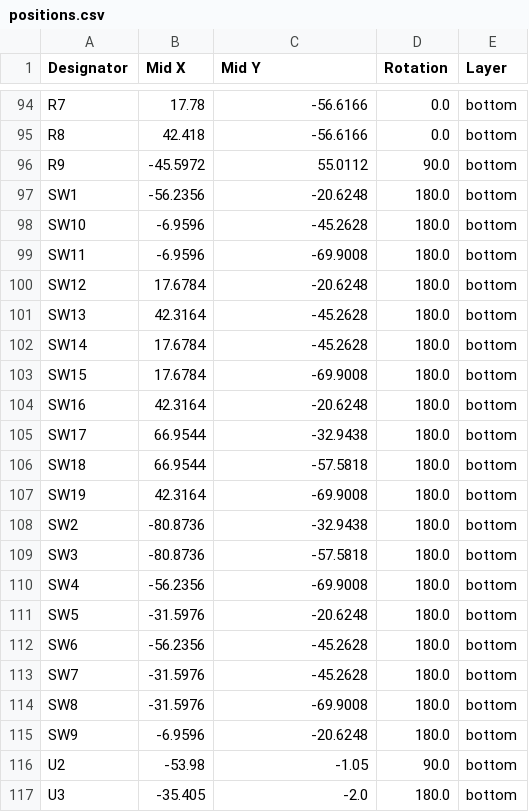
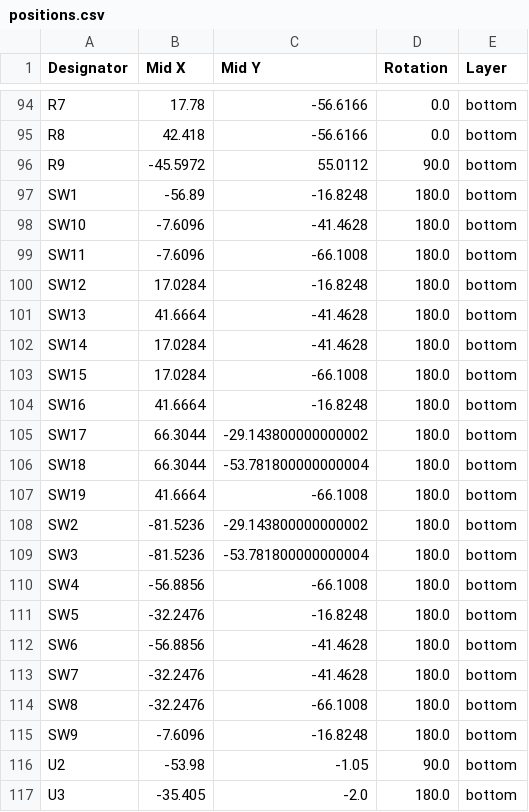
Before and after one commit to Apollo-Simulation-Peripheral-Lab/DSKY, a CSV file: Boards/Single_board/production/positions.csv, drawn as a sheet; only a part is shown, gaps mark what is left out; the diff covers the shown part only.

Commit message:
Adjust JLC positioning

```diff
--- a/Boards/Single_board/production/positions.csv
+++ b/Boards/Single_board/production/positions.csv
@@ -96,21 +96,21 @@ R8,42.418,-56.6166,0.0,bottom
 R9,-45.5972,55.0112,90.0,bottom
-SW1,-56.2356,-20.6248,180.0,bottom
-SW10,-6.9596,-45.2628,180.0,bottom
-SW11,-6.9596,-69.9008,180.0,bottom
-SW12,17.6784,-20.6248,180.0,bottom
-SW13,42.3164,-45.2628,180.0,bottom
-SW14,17.6784,-45.2628,180.0,bottom
-SW15,17.6784,-69.9008,180.0,bottom
-SW16,42.3164,-20.6248,180.0,bottom
-SW17,66.9544,-32.9438,180.0,bottom
-SW18,66.9544,-57.5818,180.0,bottom
-SW19,42.3164,-69.9008,180.0,bottom
-SW2,-80.8736,-32.9438,180.0,bottom
-SW3,-80.8736,-57.5818,180.0,bottom
-SW4,-56.2356,-69.9008,180.0,bottom
-SW5,-31.5976,-20.6248,180.0,bottom
-SW6,-56.2356,-45.2628,180.0,bottom
-SW7,-31.5976,-45.2628,180.0,bottom
-SW8,-31.5976,-69.9008,180.0,bottom
-SW9,-6.9596,-20.6248,180.0,bottom
+SW1,-56.89,-16.8248,180.0,bottom
+SW10,-7.6096,-41.4628,180.0,bottom
+SW11,-7.6096,-66.1008,180.0,bottom
+SW12,17.0284,-16.8248,180.0,bottom
+SW13,41.6664,-41.4628,180.0,bottom
+SW14,17.0284,-41.4628,180.0,bottom
+SW15,17.0284,-66.1008,180.0,bottom
+SW16,41.6664,-16.8248,180.0,bottom
+SW17,66.3044,-29.143800000000002,180.0,bottom
+SW18,66.3044,-53.781800000000004,180.0,bottom
+SW19,41.6664,-66.1008,180.0,bottom
+SW2,-81.5236,-29.143800000000002,180.0,bottom
+SW3,-81.5236,-53.781800000000004,180.0,bottom
+SW4,-56.8856,-66.1008,180.0,bottom
+SW5,-32.2476,-16.8248,180.0,bottom
+SW6,-56.8856,-41.4628,180.0,bottom
+SW7,-32.2476,-41.4628,180.0,bottom
+SW8,-32.2476,-66.1008,180.0,bottom
+SW9,-7.6096,-16.8248,180.0,bottom
 U2,-53.98,-1.05,90.0,bottom
```
Also changed, not shown: 33 edited cells elsewhere in this file, 6 other files.
